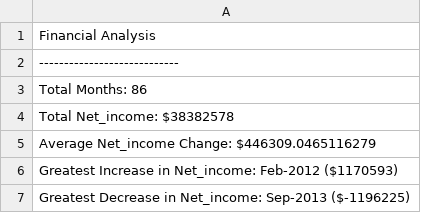
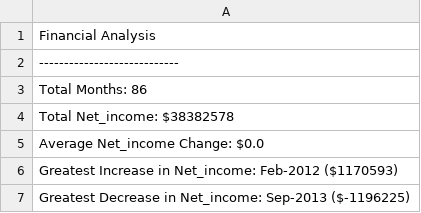
Before and after one commit to Seb-git-Hub/HWK3, a CSV file: pybank/pybank_output.csv, drawn as a sheet.

```diff
--- a/pybank/pybank_output.csv
+++ b/pybank/pybank_output.csv
@@ -4,3 +4,3 @@ Total Months: 86
 Total Net_income: $38382578
-Average Net_income Change: $446309.0465116279
+Average Net_income Change: $0.0
 Greatest Increase in Net_income: Feb-2012 ($1170593)
```
Also changed, not shown: 1 other file.
